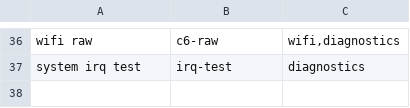
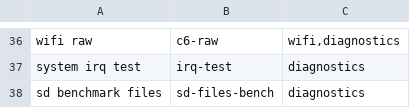
Before and after one commit to vap-tech/esp32-p4-v1.3-rast, a TSV file: command-routes.tsv, drawn as a sheet; only a part is shown, gaps mark what is left out.

```diff
--- a/command-routes.tsv
+++ b/command-routes.tsv
@@ -37 +37,2 @@ wifi raw	c6-raw	wifi,diagnostics
 system irq test	irq-test	diagnostics
+sd benchmark files	sd-files-bench	diagnostics
```
Also changed, not shown: 14 other files.
